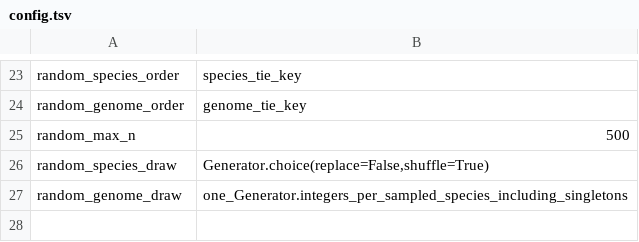
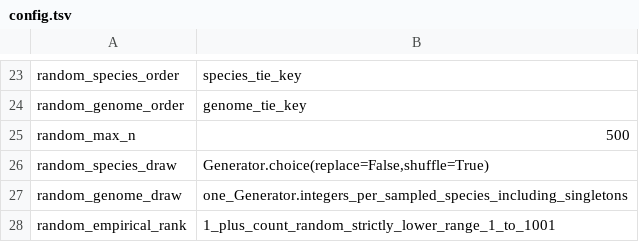
Before and after one commit to BacSelect/bacselect, a TSV file: validation/selector-v1/config.tsv, drawn as a sheet; only a part is shown, gaps mark what is left out; the diff names each change by its address in the sheet, - before the commit and + after, or states it on an @@ line.

Commit message:
Define random baseline empirical rank

```diff
--- a/validation/selector-v1/config.tsv
+++ b/validation/selector-v1/config.tsv
+row 28: random_empirical_rank | 1_plus_count_random_strictly_lower_range_1_to_1001
```
Also changed, not shown: 2 other files.
